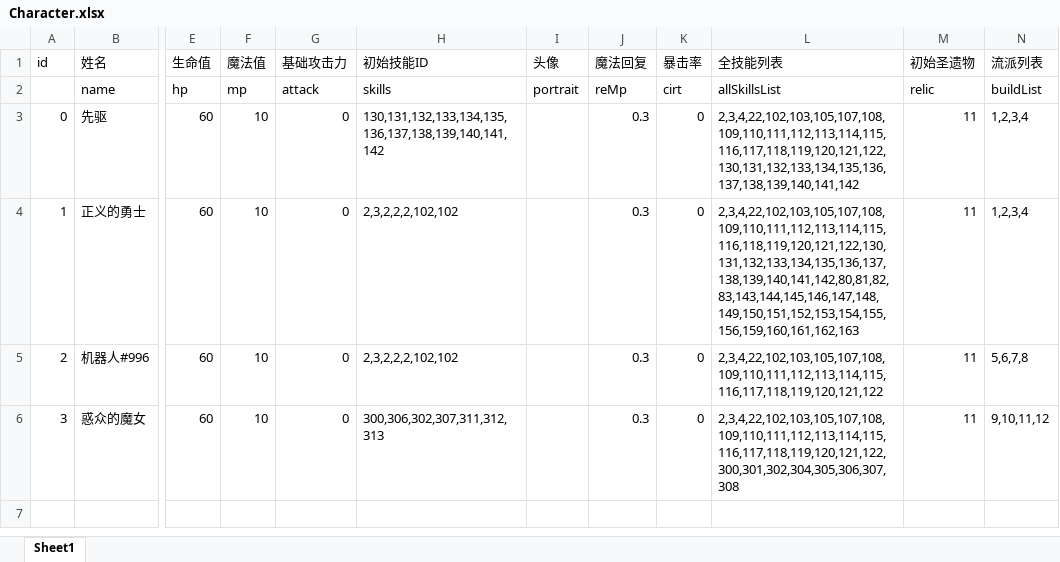
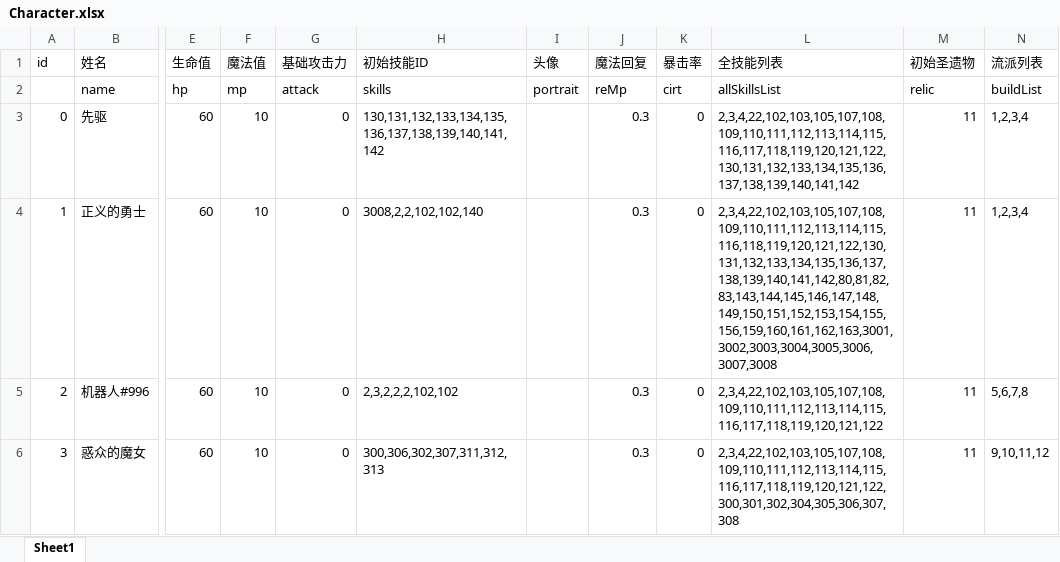
Before and after one commit to heizmoon/MagicPlay, an Excel workbook: Client/Assets/Data/Character.xlsx, sheet Sheet1, drawn as a sheet; only a part is shown, gaps mark what is left out; values as stored, in another font and other column widths than the file's, no borders; the diff names each change by its address in the sheet, - before the commit and + after, or states it on an @@ line.

```diff
--- a/Client/Assets/Data/Character.xlsx (sheet Sheet1)
+++ b/Client/Assets/Data/Character.xlsx (sheet Sheet1)
-H4 (初始技能ID): 2,3,2,2,2,102,102
+H4 (初始技能ID): 3008,2,2,102,102,140
-L4 (全技能列表): 2,3,4,22,102,103,105,107,108,109,110,111,112,113,114,115,116,118,119,120,121,122,130,131,132,133,134,135,136,137,138,139,140,141,142,80,81,82,83,143,144,145,146,147,148,149,150,151,152,153,154,155,156,159,160,161,162,163
+L4 (全技能列表): 2,3,4,22,102,103,105,107,108,109,110,111,112,113,114,115,116,118,119,120,121,122,130,131,132,133,134,135,136,137,138,139,140,141,142,80,81,82,83,143,144,145,146,147,148,149,150,151,152,153,154,155,156,159,160,161,162,163,3001,3002,3003,3004,3005,3006,3007,3008
```
Also changed, not shown: Client/Assets/Data/Buff.xlsx, Client/Assets/Data/Skill.xlsx, 3 other files.
